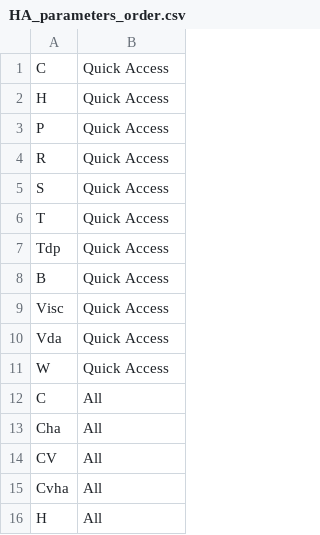
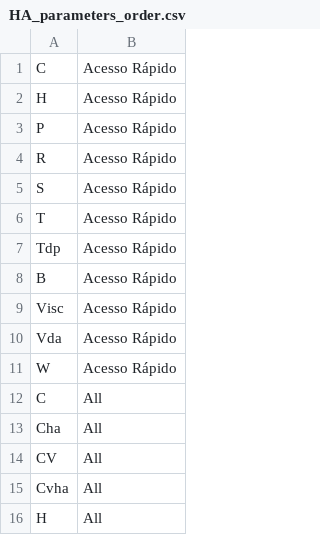
Before and after one commit to jancarauma/boscolab, a CSV file: notebooks/HA_parameters_order.csv, drawn as a sheet; only a part is shown.

Commit message:
QuickAcess translated

```diff
--- a/notebooks/HA_parameters_order.csv
+++ b/notebooks/HA_parameters_order.csv
@@ -1,12 +1,12 @@
-C,Quick Access
-H,Quick Access
-P,Quick Access
-R,Quick Access
-S,Quick Access
-T,Quick Access
-Tdp,Quick Access
-B,Quick Access
-Visc,Quick Access
-Vda,Quick Access
-W,Quick Access
+C,Acesso Rápido
+H,Acesso Rápido
+P,Acesso Rápido
+R,Acesso Rápido
+S,Acesso Rápido
+T,Acesso Rápido
+Tdp,Acesso Rápido
+B,Acesso Rápido
+Visc,Acesso Rápido
+Vda,Acesso Rápido
+W,Acesso Rápido
 C,All
```
Also changed, not shown: notebooks/propsSI_parameters_order.csv, 1 other file.
